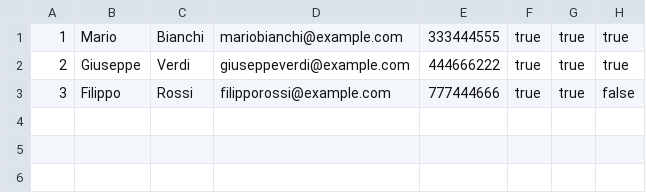
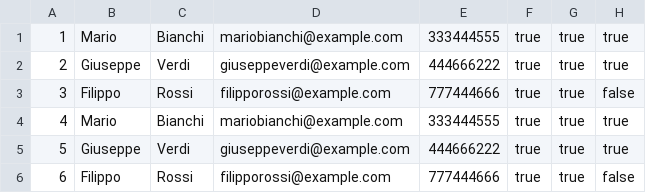
Before and after one commit to monmarzia/esedra_corso_fullstack, a CSV file: src/resources/shoppinglist/user.csv, drawn as a sheet.

```diff
--- a/src/resources/shoppinglist/user.csv
+++ b/src/resources/shoppinglist/user.csv
@@ -3 +3,4 @@
 3,Filippo,Rossi,filipporossi@example.com,777444666,true,true,false,
+4,Mario,Bianchi,mariobianchi@example.com,333444555,true,true,true,
+5,Giuseppe,Verdi,giuseppeverdi@example.com,444666222,true,true,true,
+6,Filippo,Rossi,filipporossi@example.com,777444666,true,true,false,
```
Also changed, not shown: 14 other files.
